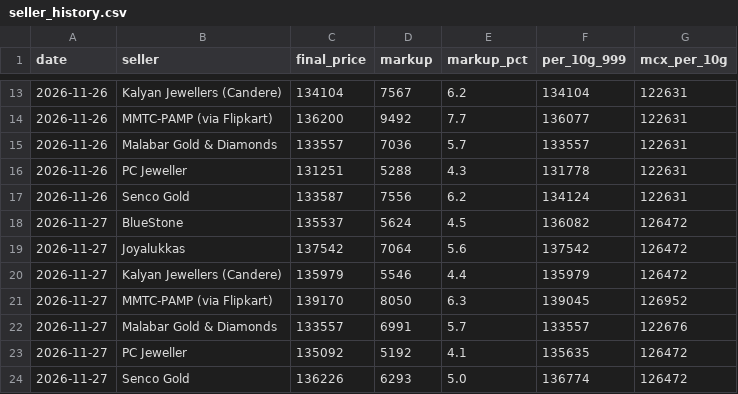
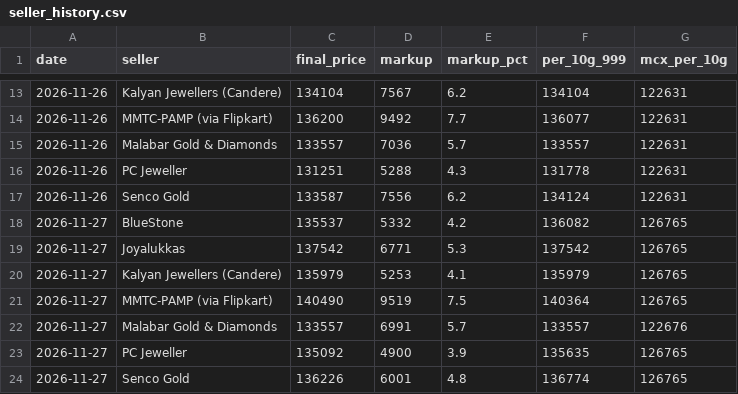
Before and after one commit to ishurunda12-wq/gold-tracker, a CSV file: seller_history.csv, drawn as a sheet; only a part is shown, gaps mark what is left out.

```diff
--- a/seller_history.csv
+++ b/seller_history.csv
@@ -17,8 +17,8 @@ date,seller,final_price,markup,markup_pct,per_10g_999,mcx_per_10g
 2026-11-26,Senco Gold,133587,7556,6.2,134124,122631
-2026-11-27,BlueStone,135537,5624,4.5,136082,126472
-2026-11-27,Joyalukkas,137542,7064,5.6,137542,126472
-2026-11-27,Kalyan Jewellers (Candere),135979,5546,4.4,135979,126472
-2026-11-27,MMTC-PAMP (via Flipkart),139170,8050,6.3,139045,126952
+2026-11-27,BlueStone,135537,5332,4.2,136082,126765
+2026-11-27,Joyalukkas,137542,6771,5.3,137542,126765
+2026-11-27,Kalyan Jewellers (Candere),135979,5253,4.1,135979,126765
+2026-11-27,MMTC-PAMP (via Flipkart),140490,9519,7.5,140364,126765
 2026-11-27,Malabar Gold & Diamonds,133557,6991,5.7,133557,122676
-2026-11-27,PC Jeweller,135092,5192,4.1,135635,126472
-2026-11-27,Senco Gold,136226,6293,5.0,136774,126472
+2026-11-27,PC Jeweller,135092,4900,3.9,135635,126765
+2026-11-27,Senco Gold,136226,6001,4.8,136774,126765
```
Also changed, not shown: 1 other file.
